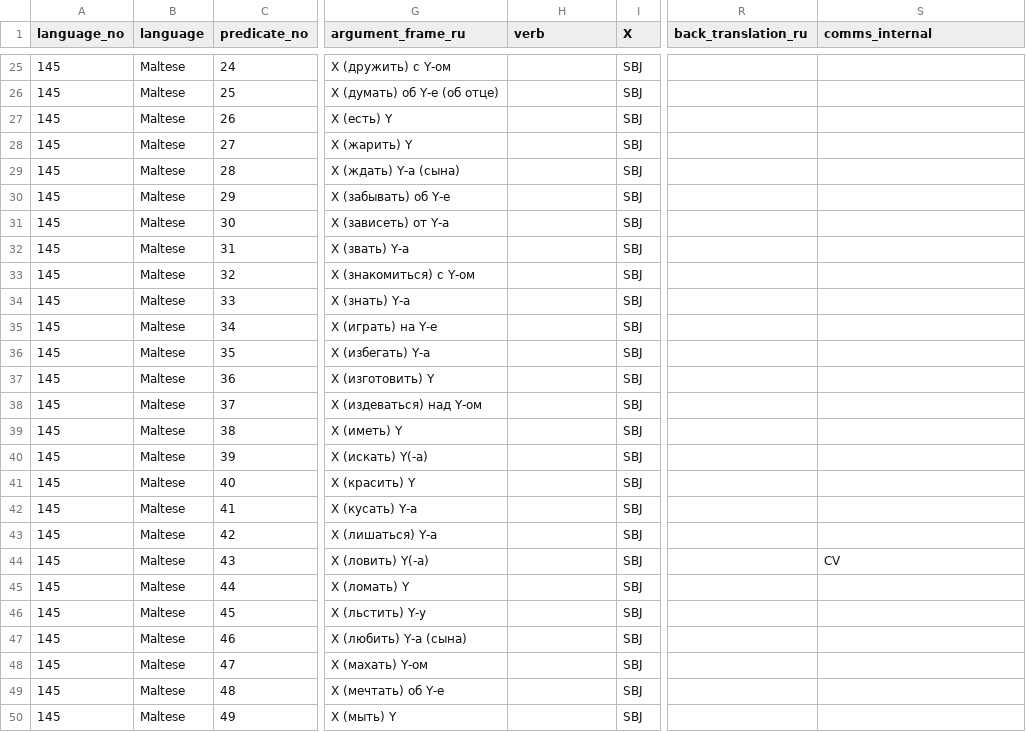
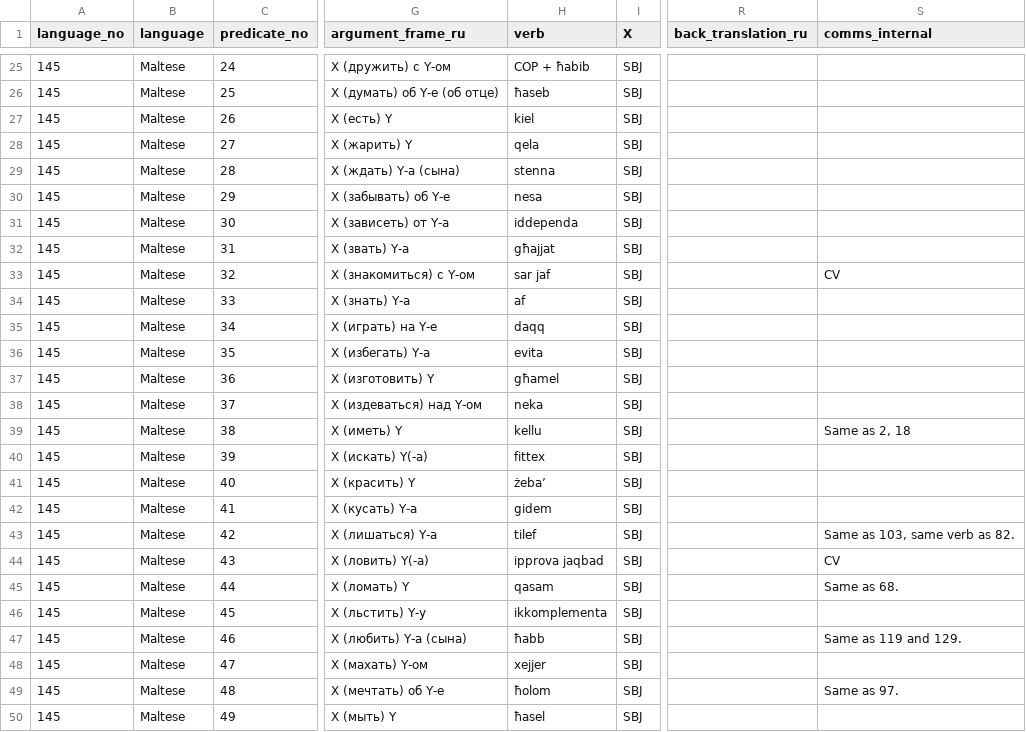
Before and after one commit to macleginn/bivaltyp, a CSV file: data/langtables/Maltese_data.csv, drawn as a sheet; only a part is shown, gaps mark what is left out; the diff covers the shown part only; the diff names each change by its address in the sheet, - before the commit and + after, or states it on an @@ line.

```diff
--- a/data/langtables/Maltese_data.csv
+++ b/data/langtables/Maltese_data.csv
-H25 (verb): (empty)
+H25 (verb): COP + ħabib
-H26 (verb): (empty)
+H26 (verb): ħaseb
-H27 (verb): (empty)
+H27 (verb): kiel
-H28 (verb): (empty)
+H28 (verb): qela
-H29 (verb): (empty)
+H29 (verb): stenna
-H30 (verb): (empty)
+H30 (verb): nesa
-H31 (verb): (empty)
+H31 (verb): iddependa
-H32 (verb): (empty)
+H32 (verb): għajjat
-H33 (verb): (empty)
+H33 (verb): sar jaf
-S33 (comms_internal): (empty)
+S33 (comms_internal): CV
-H34 (verb): (empty)
+H34 (verb): af
-H35 (verb): (empty)
+H35 (verb): daqq
-H36 (verb): (empty)
+H36 (verb): evita
-H37 (verb): (empty)
+H37 (verb): għamel
-H38 (verb): (empty)
+H38 (verb): neka
-H39 (verb): (empty)
+H39 (verb): kellu
-S39 (comms_internal): (empty)
+S39 (comms_internal): Same as 2, 18
-H40 (verb): (empty)
+H40 (verb): fittex
-H41 (verb): (empty)
+H41 (verb): żeba’
-H42 (verb): (empty)
+H42 (verb): gidem
-H43 (verb): (empty)
+H43 (verb): tilef
-S43 (comms_internal): (empty)
+S43 (comms_internal): Same as 103, same verb as 82.
-H44 (verb): (empty)
+H44 (verb): ipprova jaqbad
-H45 (verb): (empty)
+H45 (verb): qasam
-S45 (comms_internal): (empty)
+S45 (comms_internal): Same as 68.
-H46 (verb): (empty)
+H46 (verb): ikkomplementa
-H47 (verb): (empty)
+H47 (verb): ħabb
-S47 (comms_internal): (empty)
+S47 (comms_internal): Same as 119 and 129.
-H48 (verb): (empty)
+H48 (verb): xejjer
-H49 (verb): (empty)
+H49 (verb): ħolom
-S49 (comms_internal): (empty)
+S49 (comms_internal): Same as 97.
-H50 (verb): (empty)
+H50 (verb): ħasel
```
Also changed, not shown: 142 edited cells elsewhere in this file.
